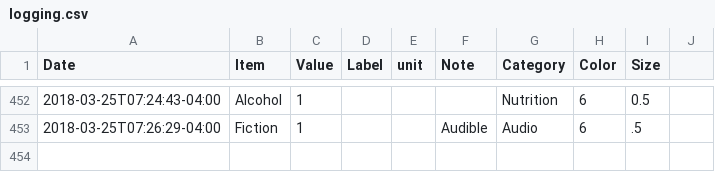
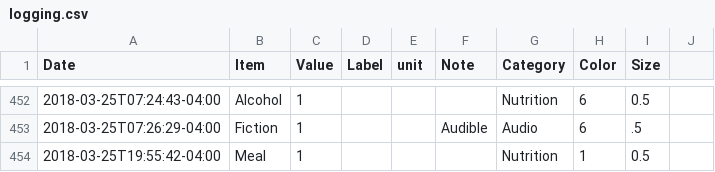
Before and after one commit to eschlaf2/quantifiedSelf, a CSV file: logging.csv, drawn as a sheet; only a part is shown, gaps mark what is left out.

Commit message:
updates

```diff
--- a/logging.csv
+++ b/logging.csv
@@ -453 +453,2 @@ Date,Item,Value,Label,unit,Note,Category,Color,Size
 2018-03-25T07:26:29-04:00,Fiction,1,,,Audible, Audio,6,.5
+2018-03-25T19:55:42-04:00,Meal,1,,,,Nutrition,1,0.5
```
